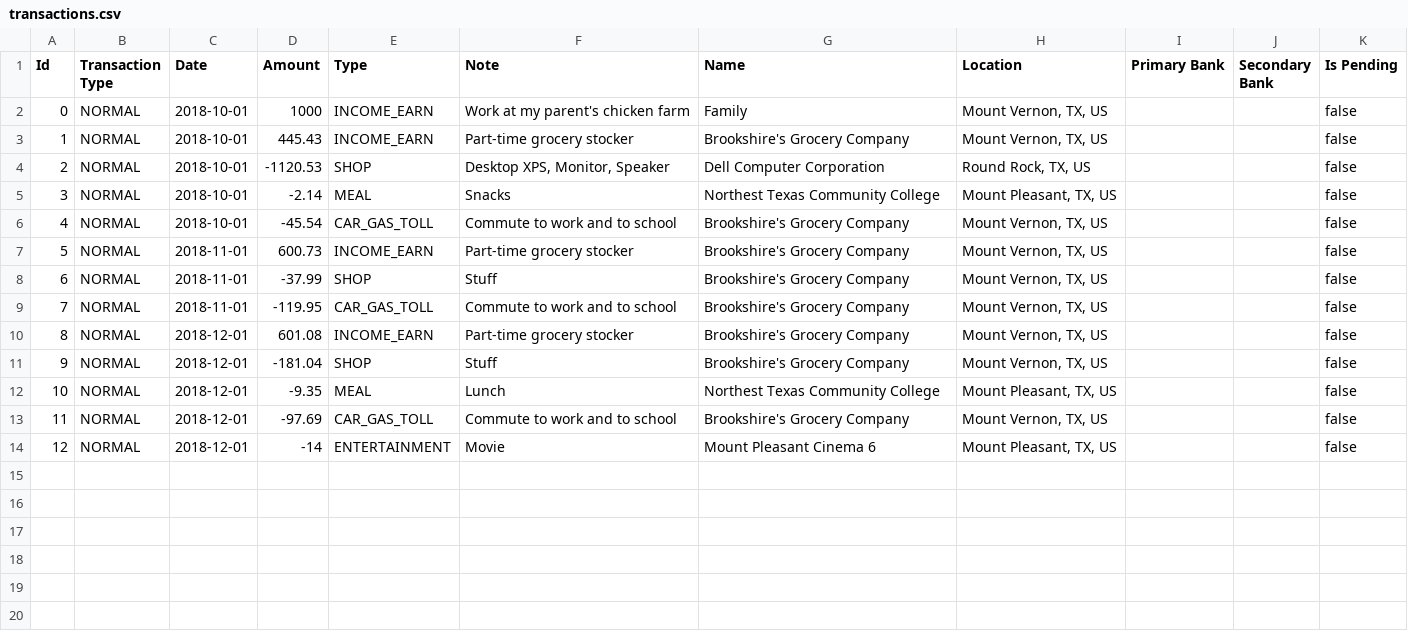
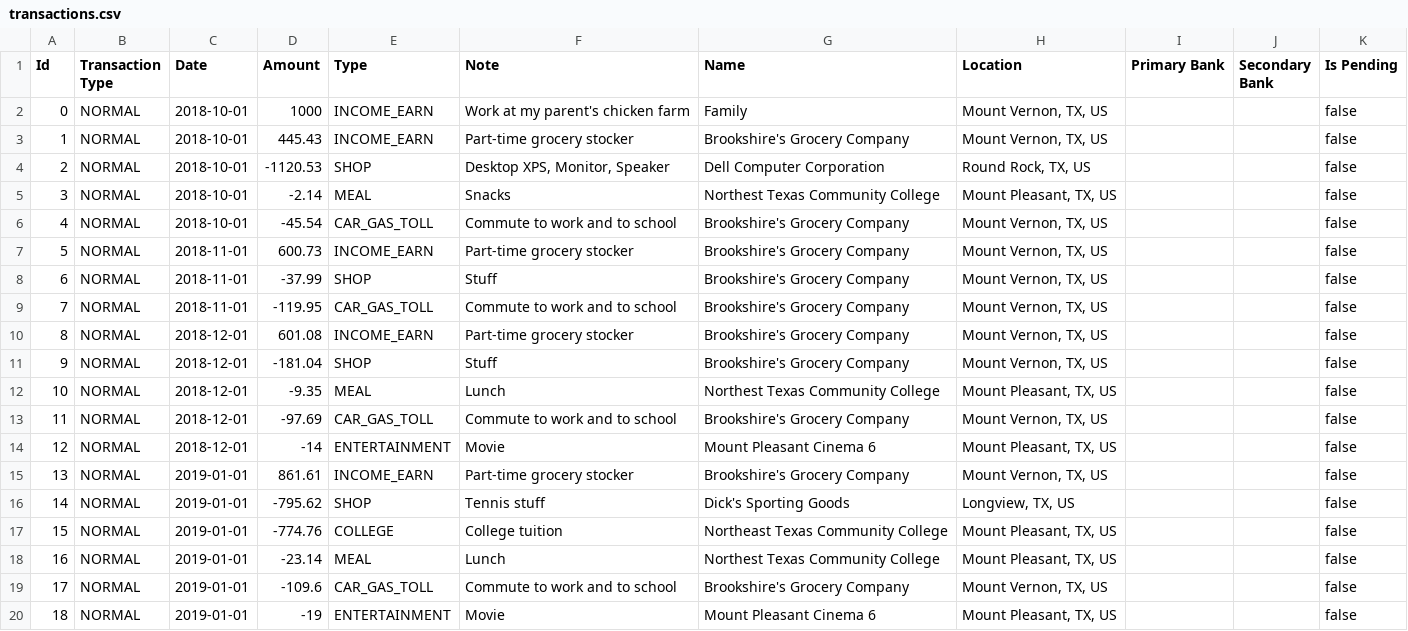
Before and after one commit to bellamyphan/MoneyApp202301, a CSV file: data/production/transactions.csv, drawn as a sheet; the diff names each change by its address in the sheet, - before the commit and + after, or states it on an @@ line.

Commit message:
Adding 2019 01 transactions

```diff
--- a/data/production/transactions.csv
+++ b/data/production/transactions.csv
+row 15: 13 | NORMAL | 2019-01-01 | 861.61 | INCOME_EARN | Part-time grocery stocker | Brookshire's Grocery Company | Mount Vernon, TX, US |  |  | false
+row 16: 14 | NORMAL | 2019-01-01 | -795.62 | SHOP | Tennis stuff | Dick's Sporting Goods | Longview, TX, US |  |  | false
+row 17: 15 | NORMAL | 2019-01-01 | -774.76 | COLLEGE | College tuition | Northeast Texas Community College | Mount Pleasant, TX, US |  |  | false
+row 18: 16 | NORMAL | 2019-01-01 | -23.14 | MEAL | Lunch | Northest Texas Community College | Mount Pleasant, TX, US |  |  | false
+row 19: 17 | NORMAL | 2019-01-01 | -109.6 | CAR_GAS_TOLL | Commute to work and to school | Brookshire's Grocery Company | Mount Vernon, TX, US |  |  | false
+row 20: 18 | NORMAL | 2019-01-01 | -19 | ENTERTAINMENT | Movie | Mount Pleasant Cinema 6 | Mount Pleasant, TX, US |  |  | false
```
